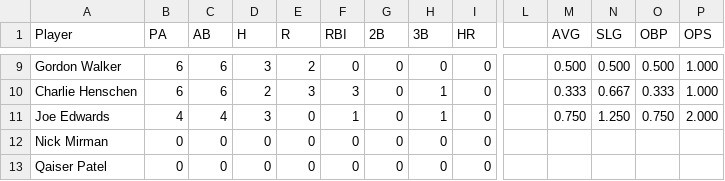
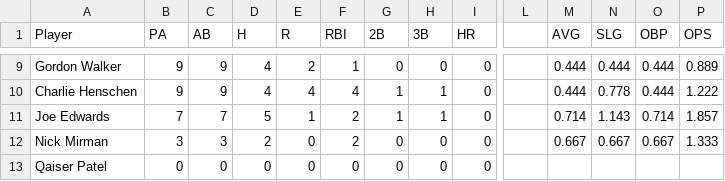
Before and after one commit to Amorymeltzer/mls, a CSV file: data_table.csv, drawn as a sheet; only a part is shown, gaps mark what is left out; the diff covers the shown part only; the diff names each change by its address in the sheet, - before the commit and + after, or states it on an @@ line.

```diff
--- a/data_table.csv
+++ b/data_table.csv
-B9:B10 (PA): 6
+B9:B10 (PA): 9
-C9:C10 (AB): 6
+C9:C10 (AB): 9
-D9 (H): 3
+D9 (H): 4
-F9 (RBI): 0
+F9 (RBI): 1
-M9 (AVG): 0.500
+M9 (AVG): 0.444
-N9 (SLG): 0.500
+N9 (SLG): 0.444
-O9 (OBP): 0.500
+O9 (OBP): 0.444
-P9 (OPS): 1.000
+P9 (OPS): 0.889
-D10 (H): 2
+D10 (H): 4
-E10 (R): 3
+E10 (R): 4
-F10 (RBI): 3
+F10 (RBI): 4
-G10:G11 (2B): 0
+G10:G11 (2B): 1
-M10 (AVG): 0.333
+M10 (AVG): 0.444
-N10 (SLG): 0.667
+N10 (SLG): 0.778
-O10 (OBP): 0.333
+O10 (OBP): 0.444
-P10 (OPS): 1.000
+P10 (OPS): 1.222
-B11 (PA): 4
+B11 (PA): 7
-C11 (AB): 4
+C11 (AB): 7
-D11 (H): 3
+D11 (H): 5
-E11 (R): 0
+E11 (R): 1
-F11 (RBI): 1
+F11 (RBI): 2
-M11 (AVG): 0.750
+M11 (AVG): 0.714
-N11 (SLG): 1.250
+N11 (SLG): 1.143
-O11 (OBP): 0.750
+O11 (OBP): 0.714
-P11 (OPS): 2.000
+P11 (OPS): 1.857
-B12 (PA): 0
+B12 (PA): 3
-C12 (AB): 0
+C12 (AB): 3
-D12 (H): 0
+D12 (H): 2
-F12 (RBI): 0
+F12 (RBI): 2
-M12 (AVG): (empty)
+M12 (AVG): 0.667
-N12 (SLG): (empty)
+N12 (SLG): 0.667
-O12 (OBP): (empty)
+O12 (OBP): 0.667
-P12 (OPS): (empty)
+P12 (OPS): 1.333
```
Also changed, not shown: 1 added row and 79 edited cells elsewhere in this file, 4 other files.
